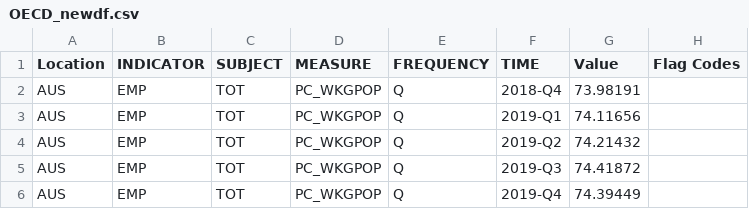
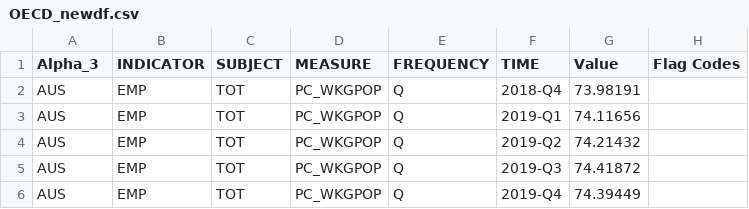
Before and after one commit to info201a-w21/covid-unemployment, a CSV file: finalproject/OECD_data/OECD_newdf.csv, drawn as a sheet; only a part is shown.

Commit message:
labels 2.0

```diff
--- a/finalproject/OECD_data/OECD_newdf.csv
+++ b/finalproject/OECD_data/OECD_newdf.csv
@@ -1,2 +1,2 @@
-Location,INDICATOR,SUBJECT,MEASURE,FREQUENCY,TIME,Value,Flag Codes
+Alpha_3,INDICATOR,SUBJECT,MEASURE,FREQUENCY,TIME,Value,Flag Codes
 AUS,EMP,TOT,PC_WKGPOP,Q,2018-Q4,73.98191,
```
